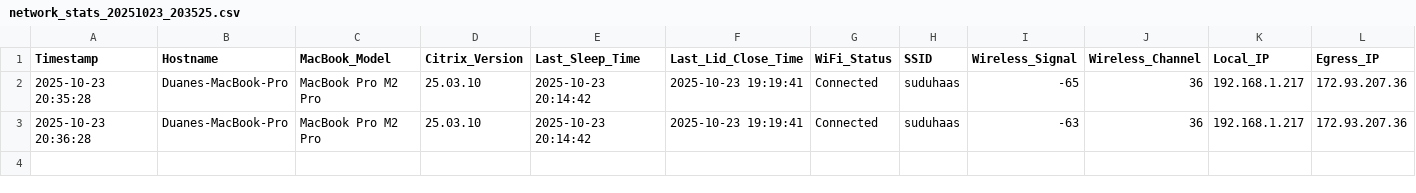
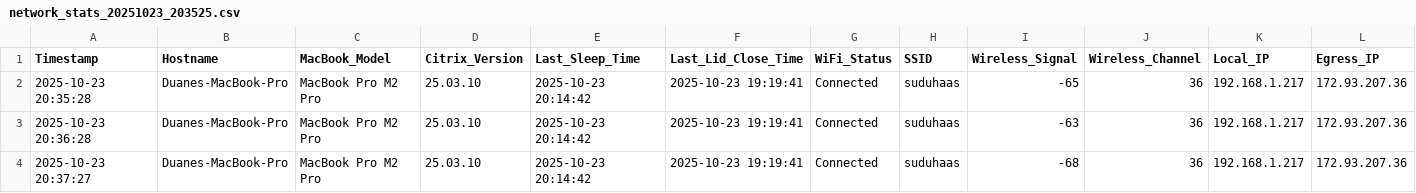
Before and after one commit to duhaas2015/bashscripts, a CSV file: network_stats_20251023_203525.csv, drawn as a sheet; only a part is shown; rows hold the shown columns only; the diff names each change by its address in the sheet, - before the commit and + after, or states it on an @@ line.

```diff
--- a/network_stats_20251023_203525.csv
+++ b/network_stats_20251023_203525.csv
+row 4: 2025-10-23 20:37:27 | Duanes-MacBook-Pro | MacBook Pro M2 Pro | 25.03.10 | 2025-10-23 20:14:42 | 2025-10-23 19:19:41 | Connected | suduhaas | -68 | 36 | 192.168.1.217 | 172.93.207.36
```
Also changed, not shown: 1 other file.
